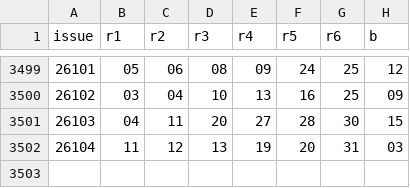
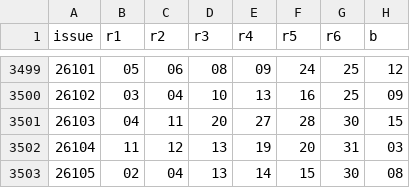
Before and after one commit to bbqddt/ssq-evo, a CSV file: ssq_master.csv, drawn as a sheet; only a part is shown, gaps mark what is left out.

```diff
--- a/ssq_master.csv
+++ b/ssq_master.csv
@@ -3502 +3502,2 @@ issue,r1,r2,r3,r4,r5,r6,b
 26104,11,12,13,19,20,31,03
+26105,02,04,13,14,15,30,08
```
Also changed, not shown: 2 other files.
